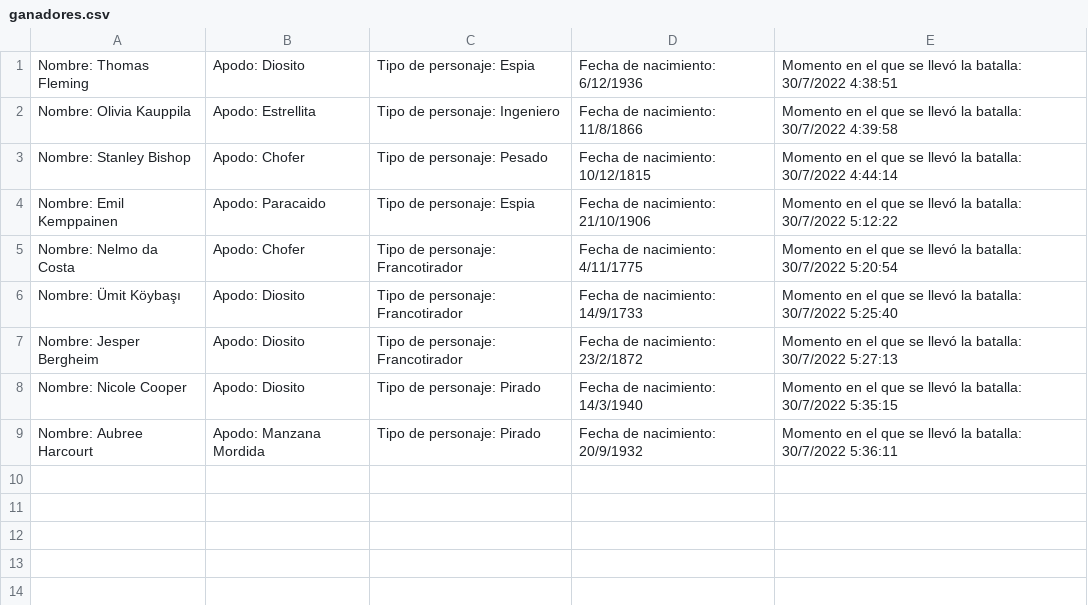
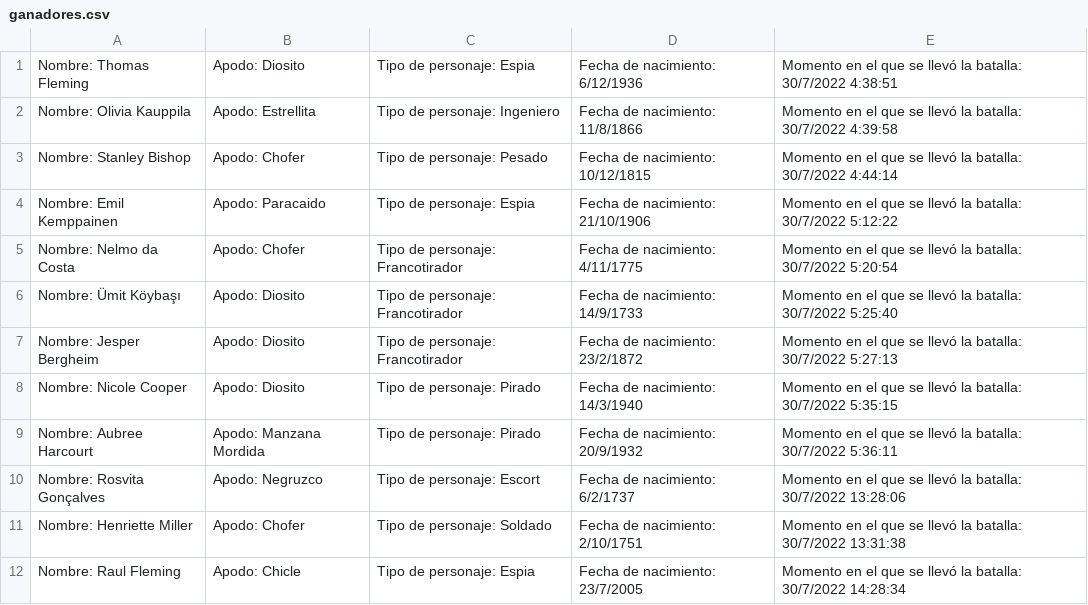
Before and after one commit to TallerDeLenguajes1/rpg-2022-TRIXServer, a CSV file: ganadores.csv, drawn as a sheet.

```diff
--- a/ganadores.csv
+++ b/ganadores.csv
@@ -9 +9,4 @@ Nombre: Nicole Cooper, Apodo: Diosito, Tipo de personaje: Pirado, Fecha de nacim
 Nombre: Aubree Harcourt, Apodo: Manzana Mordida, Tipo de personaje: Pirado, Fecha de nacimiento: 20/9/1932, Momento en el que se llevó la batalla: 30/7/2022 5:36:11
+Nombre: Rosvita Gonçalves, Apodo: Negruzco, Tipo de personaje: Escort, Fecha de nacimiento: 6/2/1737, Momento en el que se llevó la batalla: 30/7/2022 13:28:06
+Nombre: Henriette Miller, Apodo: Chofer, Tipo de personaje: Soldado, Fecha de nacimiento: 2/10/1751, Momento en el que se llevó la batalla: 30/7/2022 13:31:38
+Nombre: Raul Fleming, Apodo: Chicle, Tipo de personaje: Espia, Fecha de nacimiento: 23/7/2005, Momento en el que se llevó la batalla: 30/7/2022 14:28:34
```
Also changed, not shown: 3 other files.
